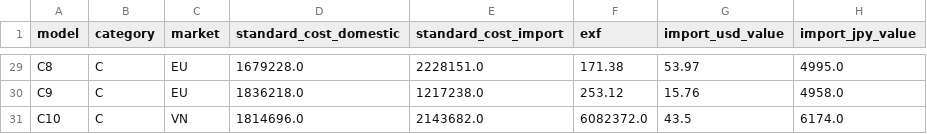
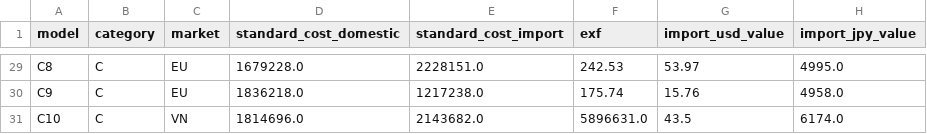
Before and after one commit to nh-adorie/adorie-data-projects, a CSV file: cost-variance-analysis/data/model_master.csv, drawn as a sheet; only a part is shown, gaps mark what is left out; the diff covers the shown part only; the diff names each change by its address in the sheet, - before the commit and + after, or states it on an @@ line.

```diff
--- a/cost-variance-analysis/data/model_master.csv
+++ b/cost-variance-analysis/data/model_master.csv
-F29 (exf): 171.38
+F29 (exf): 242.53
-F30 (exf): 253.12
+F30 (exf): 175.74
-F31 (exf): 6082372.0
+F31 (exf): 5896631.0
```
Also changed, not shown: 27 edited cells elsewhere in this file.
